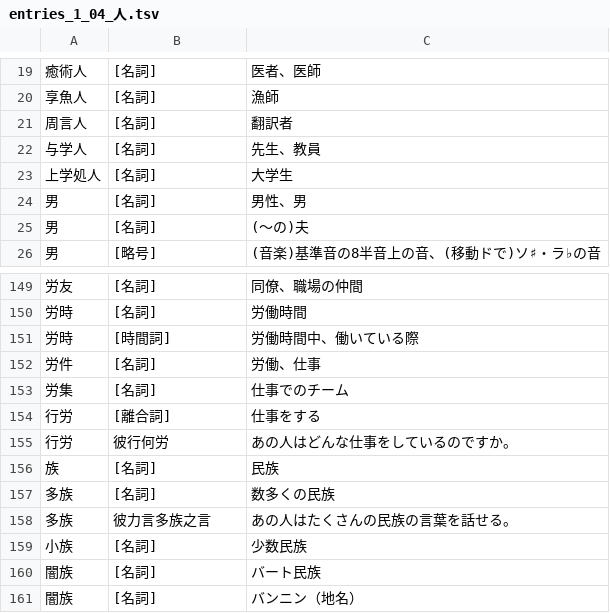
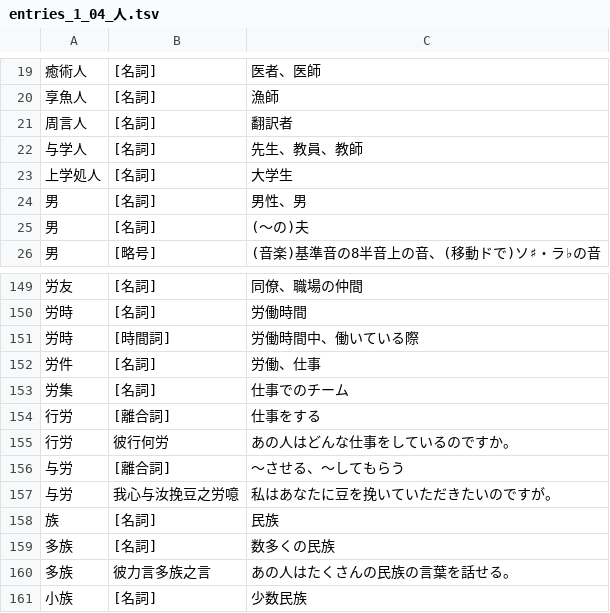
Before and after one commit to yasusho/linzklar_and_pmcp_paper_dictionary, a TSV file: entries_1_04_人.tsv, drawn as a sheet; only a part is shown, gaps mark what is left out; the shorter side is filled out with more unchanged rows.

```diff
--- a/entries_1_04_人.tsv
+++ b/entries_1_04_人.tsv
@@ -21,3 +21,3 @@
 周言人	[名詞]	翻訳者
-与学人	[名詞]	先生、教員
+与学人	[名詞]	先生、教員、教師
 上学処人	[名詞]	大学生
@@ -155,2 +155,4 @@
 行労	彼行何労	あの人はどんな仕事をしているのですか。
+与労	[離合詞]	～させる、～してもらう
+与労	我心与汝挽豆之労噫	私はあなたに豆を挽いていただきたいのですが。
 族	[名詞]	民族
```
Also changed, not shown: entries_1_12_口.tsv, entries_1_13_筆.tsv, 15 other files.
